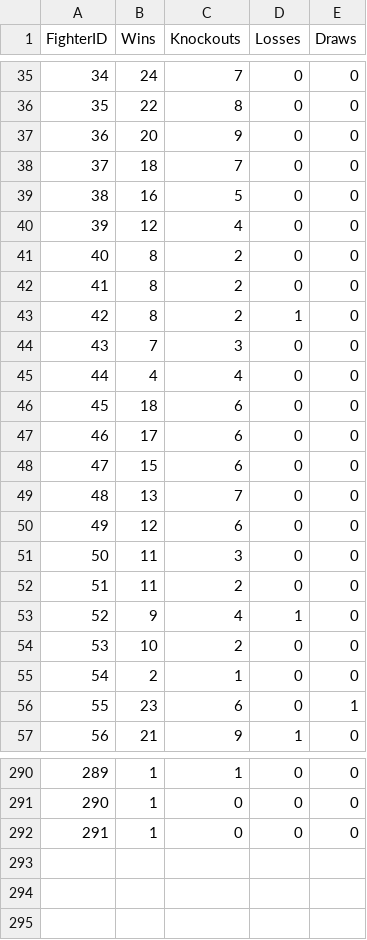
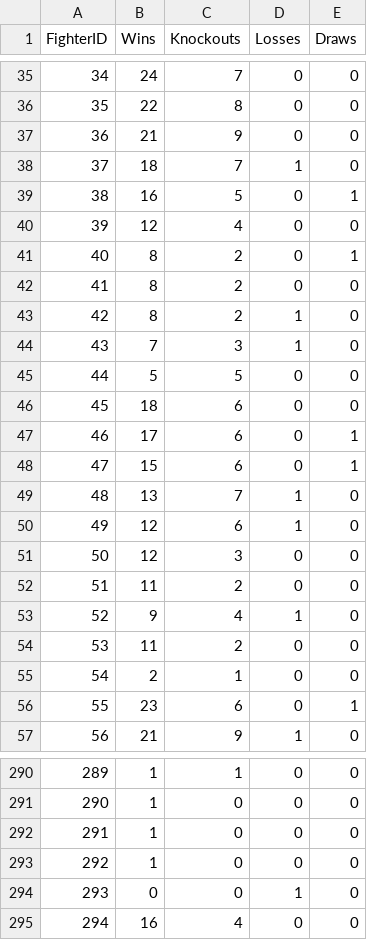
Before and after one commit to xuntrue/Prizefighters-Promoter-ML, a CSV file: data/records.csv, drawn as a sheet; only a part is shown, gaps mark what is left out.

```diff
--- a/data/records.csv
+++ b/data/records.csv
@@ -36,20 +36,20 @@ FighterID,Wins,Knockouts,Losses,Draws
 35,22,8,0,0
-36,20,9,0,0
-37,18,7,0,0
-38,16,5,0,0
+36,21,9,0,0
+37,18,7,1,0
+38,16,5,0,1
 39,12,4,0,0
-40,8,2,0,0
+40,8,2,0,1
 41,8,2,0,0
 42,8,2,1,0
-43,7,3,0,0
-44,4,4,0,0
+43,7,3,1,0
+44,5,5,0,0
 45,18,6,0,0
-46,17,6,0,0
-47,15,6,0,0
-48,13,7,0,0
-49,12,6,0,0
-50,11,3,0,0
+46,17,6,0,1
+47,15,6,0,1
+48,13,7,1,0
+49,12,6,1,0
+50,12,3,0,0
 51,11,2,0,0
 52,9,4,1,0
-53,10,2,0,0
+53,11,2,0,0
 54,2,1,0,0
@@ -292 +292,4 @@ FighterID,Wins,Knockouts,Losses,Draws
 291,1,0,0,0
+292,1,0,0,0
+293,0,0,1,0
+294,16,4,0,0
```
Also changed, not shown: data/fighters.csv, data/fights.csv, 21 other files.
